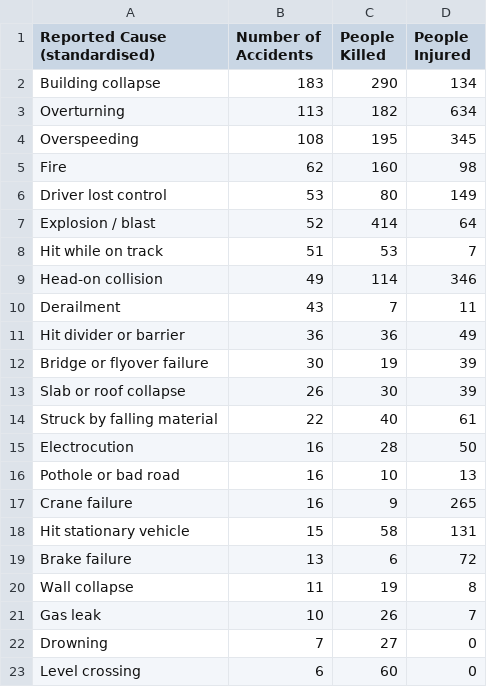
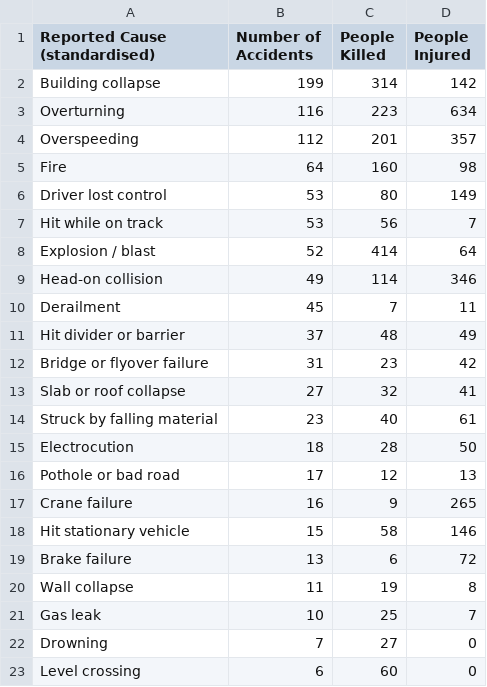
Before and after one commit to kbhattacharjeemsit-cloud/Accident-Monitor, a CSV file: SUMMARY_by_cause.csv, drawn as a sheet; only a part is shown; the diff covers the shown part only.

```diff
--- a/SUMMARY_by_cause.csv
+++ b/SUMMARY_by_cause.csv
@@ -1,22 +1,22 @@
 Reported Cause (standardised),Number of Accidents,People Killed,People Injured
-Building collapse,183,290,134
-Overturning,113,182,634
-Overspeeding,108,195,345
-Fire,62,160,98
+Building collapse,199,314,142
+Overturning,116,223,634
+Overspeeding,112,201,357
+Fire,64,160,98
 Driver lost control,53,80,149
+Hit while on track,53,56,7
 Explosion / blast,52,414,64
-Hit while on track,51,53,7
 Head-on collision,49,114,346
-Derailment,43,7,11
-Hit divider or barrier,36,36,49
-Bridge or flyover failure,30,19,39
-Slab or roof collapse,26,30,39
-Struck by falling material,22,40,61
-Electrocution,16,28,50
-Pothole or bad road,16,10,13
+Derailment,45,7,11
+Hit divider or barrier,37,48,49
+Bridge or flyover failure,31,23,42
+Slab or roof collapse,27,32,41
+Struck by falling material,23,40,61
+Electrocution,18,28,50
+Pothole or bad road,17,12,13
 Crane failure,16,9,265
-Hit stationary vehicle,15,58,131
+Hit stationary vehicle,15,58,146
 Brake failure,13,6,72
 Wall collapse,11,19,8
-Gas leak,10,26,7
+Gas leak,10,25,7
 Drowning,7,27,0
```
Also changed, not shown: 2 added rows, 2 removed rows and 7 edited cells elsewhere in this file, SUMMARY_all.csv, SUMMARY_by_category.csv, 6 other files.
